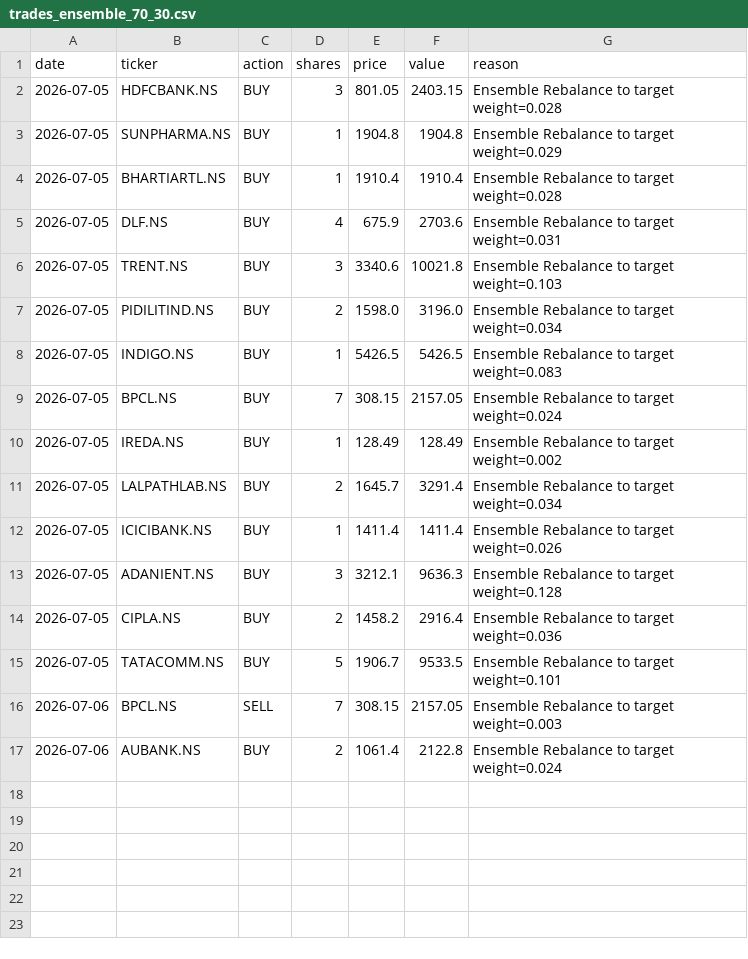
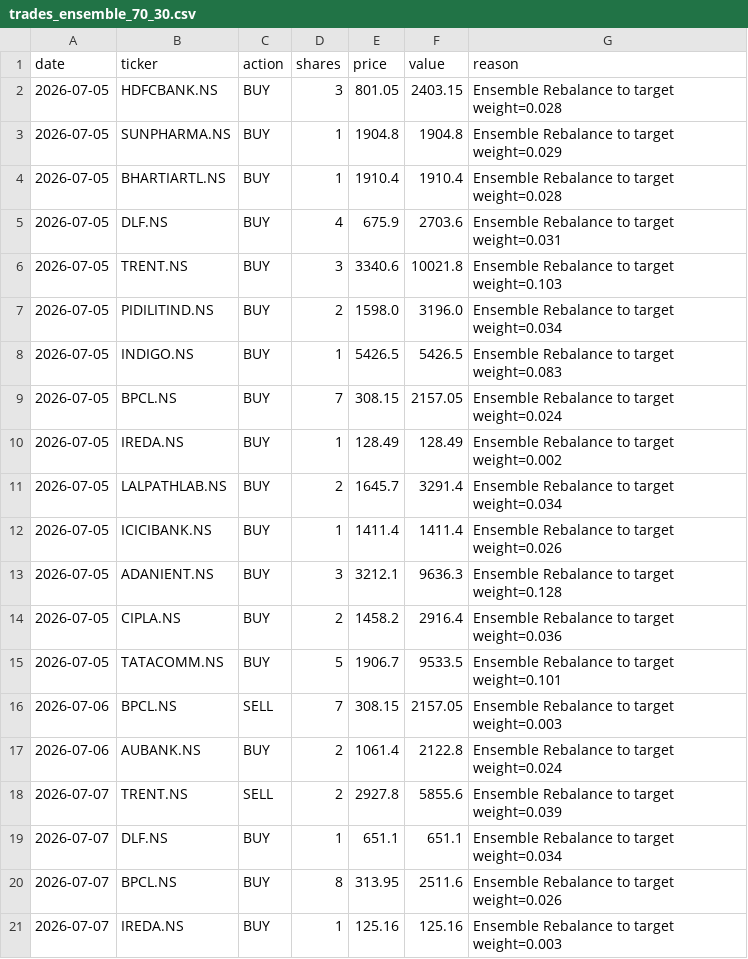
Before and after one commit to HypertextAssassin69/paper-trader, a CSV file: compare_strats/data/trades_ensemble_70_30.csv, drawn as a sheet; the diff names each change by its address in the sheet, - before the commit and + after, or states it on an @@ line.

```diff
--- a/compare_strats/data/trades_ensemble_70_30.csv
+++ b/compare_strats/data/trades_ensemble_70_30.csv
+row 18: 2026-07-07 | TRENT.NS | SELL | 2 | 2927.8 | 5855.6 | Ensemble Rebalance to target weight=0.039
+row 19: 2026-07-07 | DLF.NS | BUY | 1 | 651.1 | 651.1 | Ensemble Rebalance to target weight=0.034
+row 20: 2026-07-07 | BPCL.NS | BUY | 8 | 313.95 | 2511.6 | Ensemble Rebalance to target weight=0.026
+row 21: 2026-07-07 | IREDA.NS | BUY | 1 | 125.16 | 125.16 | Ensemble Rebalance to target weight=0.003
```
Also changed, not shown: compare_strats/data/trades_bulletproof.csv, compare_strats/data/trades_nostops.csv, 24 other files.
